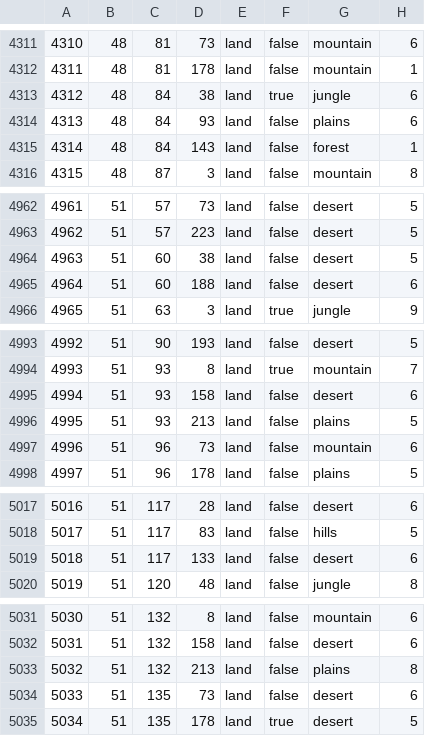
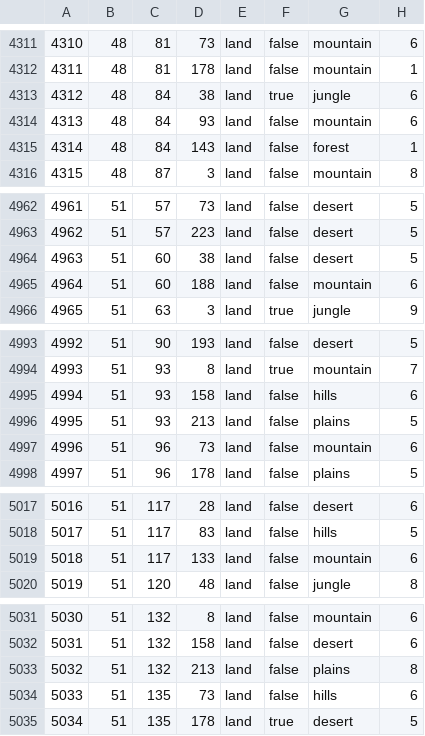
Before and after one commit to MADCAT416/megrez, a CSV file: map/definition.csv, drawn as a sheet; only a part is shown, gaps mark what is left out; the diff covers the shown part only.

```diff
--- a/map/definition.csv
+++ b/map/definition.csv
@@ -4313,3 +4313,3 @@
 4312;48;84;38;land;true;jungle;6
-4313;48;84;93;land;false;plains;6
+4313;48;84;93;land;false;mountain;6
 4314;48;84;143;land;false;forest;1
@@ -4964,3 +4964,3 @@
 4963;51;60;38;land;false;desert;5
-4964;51;60;188;land;false;desert;6
+4964;51;60;188;land;false;mountain;6
 4965;51;63;3;land;true;jungle;9
@@ -4994,3 +4994,3 @@
 4993;51;93;8;land;true;mountain;7
-4994;51;93;158;land;false;desert;6
+4994;51;93;158;land;false;hills;6
 4995;51;93;213;land;false;plains;5
@@ -5018,3 +5018,3 @@
 5017;51;117;83;land;false;hills;5
-5018;51;117;133;land;false;desert;6
+5018;51;117;133;land;false;mountain;6
 5019;51;120;48;land;false;jungle;8
@@ -5033,3 +5033,3 @@
 5032;51;132;213;land;false;plains;8
-5033;51;135;73;land;false;desert;6
+5033;51;135;73;land;false;hills;6
 5034;51;135;178;land;true;desert;5
```
Also changed, not shown: 28 edited cells elsewhere in this file.
